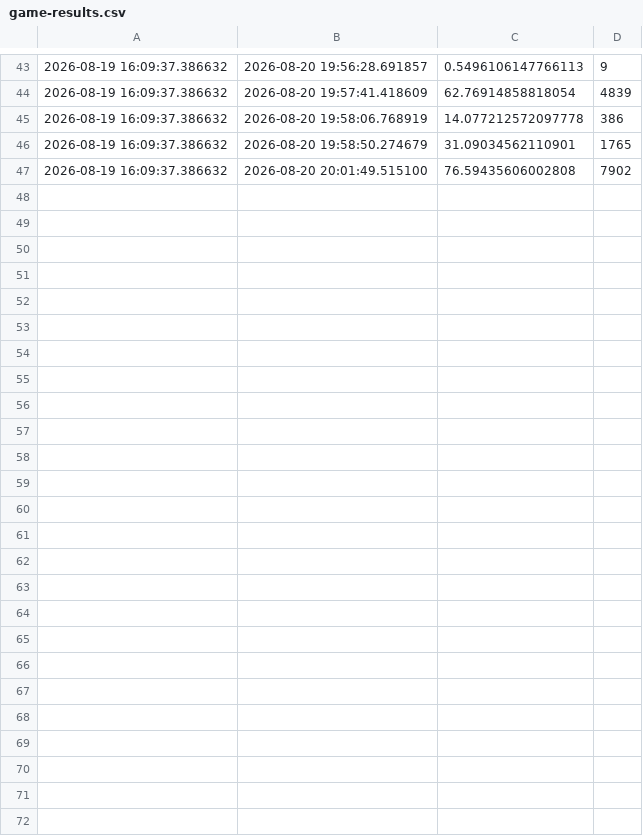
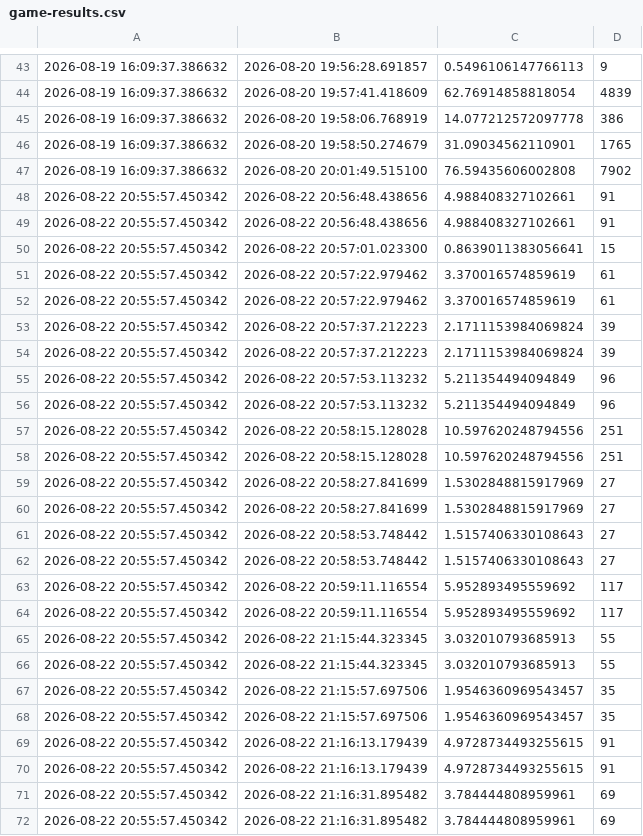
Before and after one commit to JonathanHinchliffe/CubeGame, a CSV file: Data/game-results.csv, drawn as a sheet; only a part is shown, gaps mark what is left out; the diff names each change by its address in the sheet, - before the commit and + after, or states it on an @@ line.

```diff
--- a/Data/game-results.csv
+++ b/Data/game-results.csv
+row 48: 2026-08-22 20:55:57.450342 | 2026-08-22 20:56:48.438656 | 4.988408327102661 | 91
+row 49: 2026-08-22 20:55:57.450342 | 2026-08-22 20:56:48.438656 | 4.988408327102661 | 91
+row 50: 2026-08-22 20:55:57.450342 | 2026-08-22 20:57:01.023300 | 0.8639011383056641 | 15
+row 51: 2026-08-22 20:55:57.450342 | 2026-08-22 20:57:22.979462 | 3.370016574859619 | 61
+row 52: 2026-08-22 20:55:57.450342 | 2026-08-22 20:57:22.979462 | 3.370016574859619 | 61
+row 53: 2026-08-22 20:55:57.450342 | 2026-08-22 20:57:37.212223 | 2.1711153984069824 | 39
+row 54: 2026-08-22 20:55:57.450342 | 2026-08-22 20:57:37.212223 | 2.1711153984069824 | 39
+row 55: 2026-08-22 20:55:57.450342 | 2026-08-22 20:57:53.113232 | 5.211354494094849 | 96
+row 56: 2026-08-22 20:55:57.450342 | 2026-08-22 20:57:53.113232 | 5.211354494094849 | 96
+row 57: 2026-08-22 20:55:57.450342 | 2026-08-22 20:58:15.128028 | 10.597620248794556 | 251
+row 58: 2026-08-22 20:55:57.450342 | 2026-08-22 20:58:15.128028 | 10.597620248794556 | 251
+row 59: 2026-08-22 20:55:57.450342 | 2026-08-22 20:58:27.841699 | 1.5302848815917969 | 27
+row 60: 2026-08-22 20:55:57.450342 | 2026-08-22 20:58:27.841699 | 1.5302848815917969 | 27
+row 61: 2026-08-22 20:55:57.450342 | 2026-08-22 20:58:53.748442 | 1.5157406330108643 | 27
+row 62: 2026-08-22 20:55:57.450342 | 2026-08-22 20:58:53.748442 | 1.5157406330108643 | 27
+row 63: 2026-08-22 20:55:57.450342 | 2026-08-22 20:59:11.116554 | 5.952893495559692 | 117
+row 64: 2026-08-22 20:55:57.450342 | 2026-08-22 20:59:11.116554 | 5.952893495559692 | 117
+row 65: 2026-08-22 20:55:57.450342 | 2026-08-22 21:15:44.323345 | 3.032010793685913 | 55
+row 66: 2026-08-22 20:55:57.450342 | 2026-08-22 21:15:44.323345 | 3.032010793685913 | 55
+row 67: 2026-08-22 20:55:57.450342 | 2026-08-22 21:15:57.697506 | 1.9546360969543457 | 35
+row 68: 2026-08-22 20:55:57.450342 | 2026-08-22 21:15:57.697506 | 1.9546360969543457 | 35
+row 69: 2026-08-22 20:55:57.450342 | 2026-08-22 21:16:13.179439 | 4.9728734493255615 | 91
+row 70: 2026-08-22 20:55:57.450342 | 2026-08-22 21:16:13.179439 | 4.9728734493255615 | 91
+row 71: 2026-08-22 20:55:57.450342 | 2026-08-22 21:16:31.895482 | 3.784444808959961 | 69
+row 72: 2026-08-22 20:55:57.450342 | 2026-08-22 21:16:31.895482 | 3.784444808959961 | 69
```
Also changed, not shown: Data/powerup-data.csv, 4 other files.
